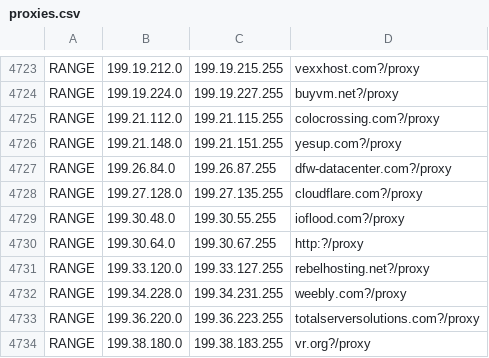
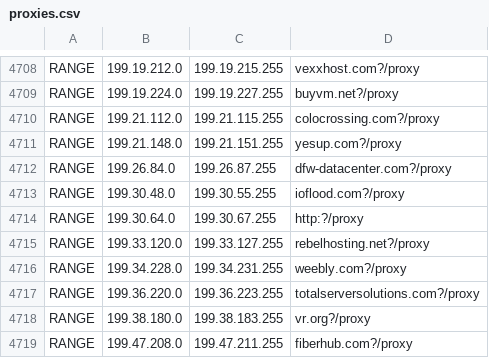
Before and after one commit to pokeathlon/pokemon-showdown, a CSV file: config/proxies.csv, drawn as a sheet; only a part is shown, gaps mark what is left out; the shorter side is filled out with more unchanged rows; the diff covers the shown part only.

```diff
--- a/config/proxies.csv
+++ b/config/proxies.csv
@@ -4727,3 +4712,2 @@ RANGE,199.21.148.0,199.21.151.255,yesup.com?/proxy
 RANGE,199.26.84.0,199.26.87.255,dfw-datacenter.com?/proxy
-RANGE,199.27.128.0,199.27.135.255,cloudflare.com?/proxy
 RANGE,199.30.48.0,199.30.55.255,ioflood.com?/proxy
```
Also changed, not shown: 15 removed rows elsewhere in this file.
